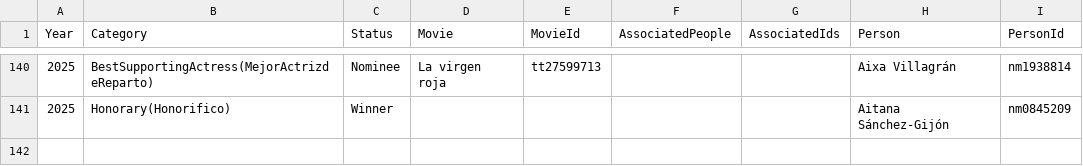
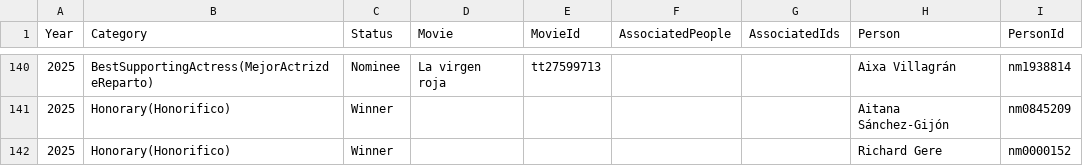
Before and after one commit to fsanchez83/premiosCine, a CSV file: PBI/Datasets/premios/Goya_2025_awards.csv, drawn as a sheet; only a part is shown, gaps mark what is left out.

```diff
--- a/PBI/Datasets/premios/Goya_2025_awards.csv
+++ b/PBI/Datasets/premios/Goya_2025_awards.csv
@@ -141 +141,2 @@
 2025,Honorary(Honorifico),Winner,,,,,Aitana Sánchez-Gijón,nm0845209
+2025,Honorary(Honorifico),Winner,,,,,Richard Gere,nm0000152
```
Also changed, not shown: 1 other file.
